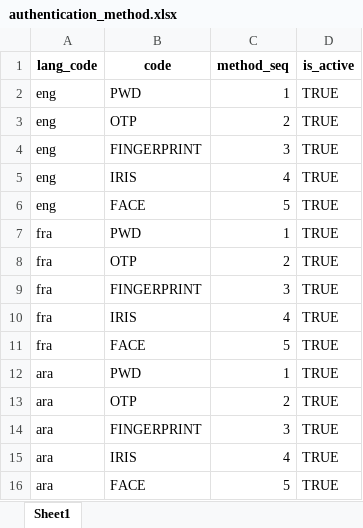
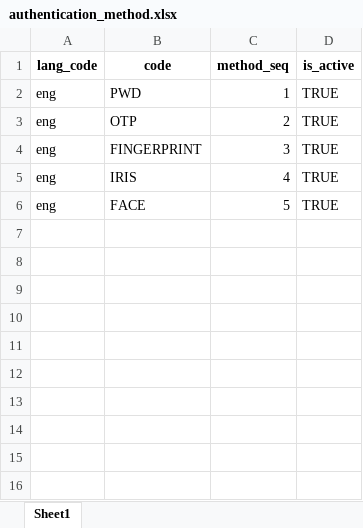
Before and after one commit to zpass-tech-team/mosip-data, an Excel workbook: mosip_master/xlsx/authentication_method.xlsx, sheet Sheet1, drawn as a sheet; values as stored, in another font and other column widths than the file's, no borders; the diff names each change by its address in the sheet, - before the commit and + after, or states it on an @@ line.

Commit message:
added the authentication-method xlxs file

```diff
--- a/mosip_master/xlsx/authentication_method.xlsx (sheet Sheet1)
+++ b/mosip_master/xlsx/authentication_method.xlsx (sheet Sheet1)
-row 7: fra | PWD | 1 | TRUE
-row 8: fra | OTP | 2 | TRUE
-row 9: fra | FINGERPRINT | 3 | TRUE
-row 10: fra | IRIS | 4 | TRUE
-row 11: fra | FACE | 5 | TRUE
-row 12: ara | PWD | 1 | TRUE
-row 13: ara | OTP | 2 | TRUE
-row 14: ara | FINGERPRINT | 3 | TRUE
-row 15: ara | IRIS | 4 | TRUE
-row 16: ara | FACE | 5 | TRUE
```
